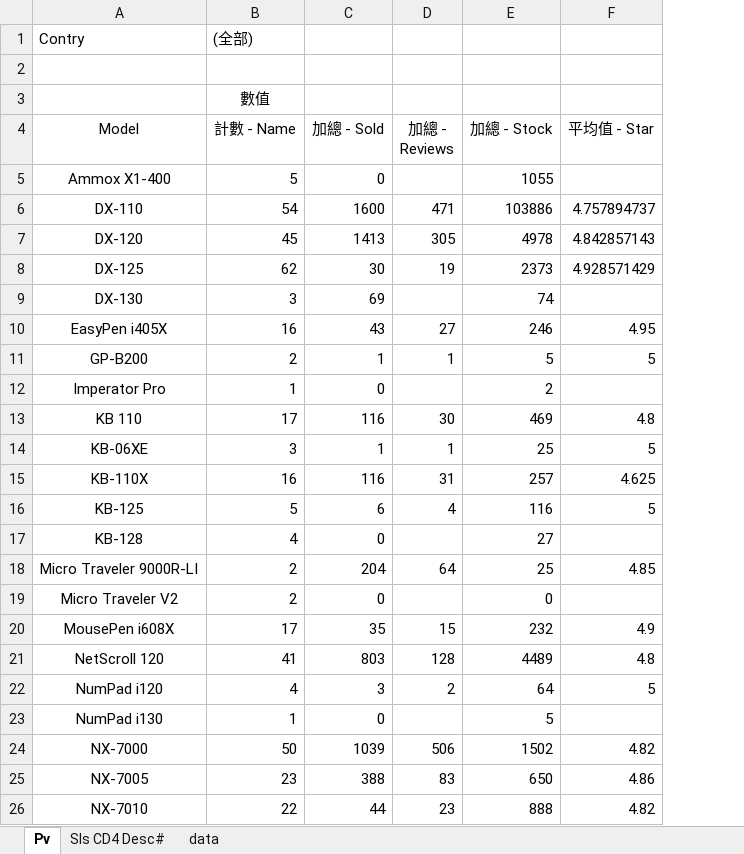
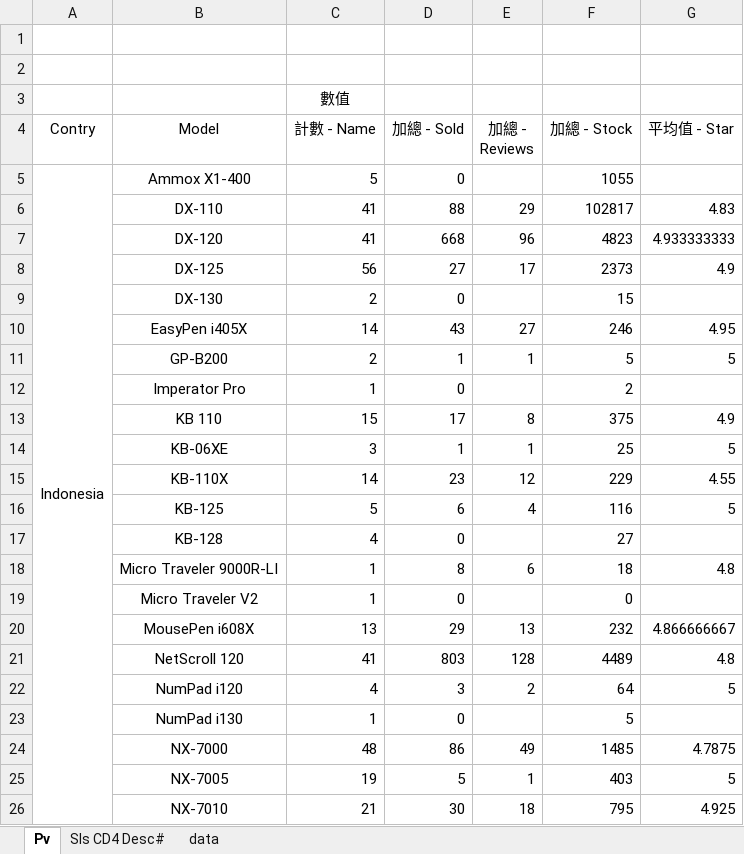
Before and after one commit to ricky4235/Python, an Excel workbook: 1_Crawler/IPNB/Shoppe_Genius.xlsx, sheet Pv, drawn as a sheet; only a part is shown; values as stored, in another font and other column widths than the file's, no borders; removed rows and columns are numbered as before the commit, all else as after; the diff covers the shown part only; the diff names each change by its address in the sheet, - before the commit and + after, or states it on an @@ line.

```diff
--- a/1_Crawler/IPNB/Shoppe_Genius.xlsx (sheet Pv)
+++ b/1_Crawler/IPNB/Shoppe_Genius.xlsx (sheet Pv)
+column A (Contry), row 5: Indonesia
-row 1: Contry | (全部)
+row 1: (empty)
-row 6: DX-110 | 54 | 1600 | 471 | 103886 | 4.757894737
-row 7: DX-120 | 45 | 1413 | 305 | 4978 | 4.842857143
+row 6:  | DX-110 | 41 | 88 | 29 | 102817 | 4.83
+row 7:  | DX-120 | 41 | 668 | 96 | 4823 | 4.933333333
-C8 (計數 - Name): 62
+C8 (計數 - Name): 56
-D8 (加總 - Sold): 30
+D8 (加總 - Sold): 27
-E8 (加總 - Reviews): 19
+E8 (加總 - Reviews): 17
-G8 (平均值 - Star): 4.928571429
+G8 (平均值 - Star): 4.9
-row 9: DX-130 | 3 | 69 |  | 74
+row 9:  | DX-130 | 2 | 0 |  | 15
-C10 (計數 - Name): 16
+C10 (計數 - Name): 14
-row 13: KB 110 | 17 | 116 | 30 | 469 | 4.8
+row 13:  | KB 110 | 15 | 17 | 8 | 375 | 4.9
-row 15: KB-110X | 16 | 116 | 31 | 257 | 4.625
+row 15:  | KB-110X | 14 | 23 | 12 | 229 | 4.55
-row 18: Micro Traveler 9000R-LI | 2 | 204 | 64 | 25 | 4.85
+row 18:  | Micro Traveler 9000R-LI | 1 | 8 | 6 | 18 | 4.8
-C19 (計數 - Name): 2
+C19 (計數 - Name): 1
-C20 (計數 - Name): 17
+C20 (計數 - Name): 13
-D20 (加總 - Sold): 35
+D20 (加總 - Sold): 29
-E20 (加總 - Reviews): 15
+E20 (加總 - Reviews): 13
-G20 (平均值 - Star): 4.9
+G20 (平均值 - Star): 4.866666667
-row 24: NX-7000 | 50 | 1039 | 506 | 1502 | 4.82
-row 25: NX-7005 | 23 | 388 | 83 | 650 | 4.86
-row 26: NX-7010 | 22 | 44 | 23 | 888 | 4.82
+row 24:  | NX-7000 | 48 | 86 | 49 | 1485 | 4.7875
+row 25:  | NX-7005 | 19 | 5 | 1 | 403 | 5
+row 26:  | NX-7010 | 21 | 30 | 18 | 795 | 4.925
```
Also changed, not shown: 26 added rows, 2 removed rows and 9 edited cells elsewhere in this sheet, sheet data, formulas that keep their value, 4 other files.
